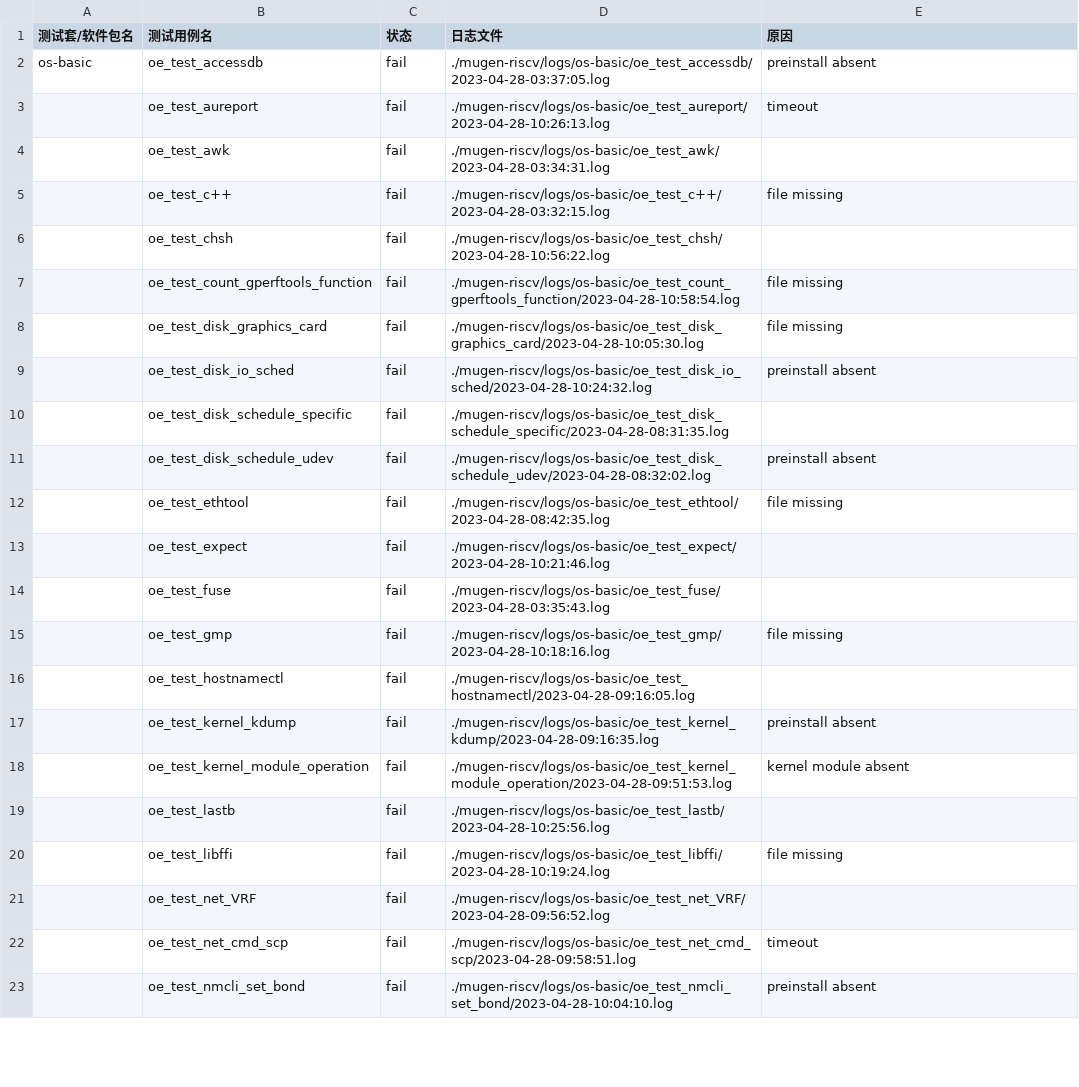
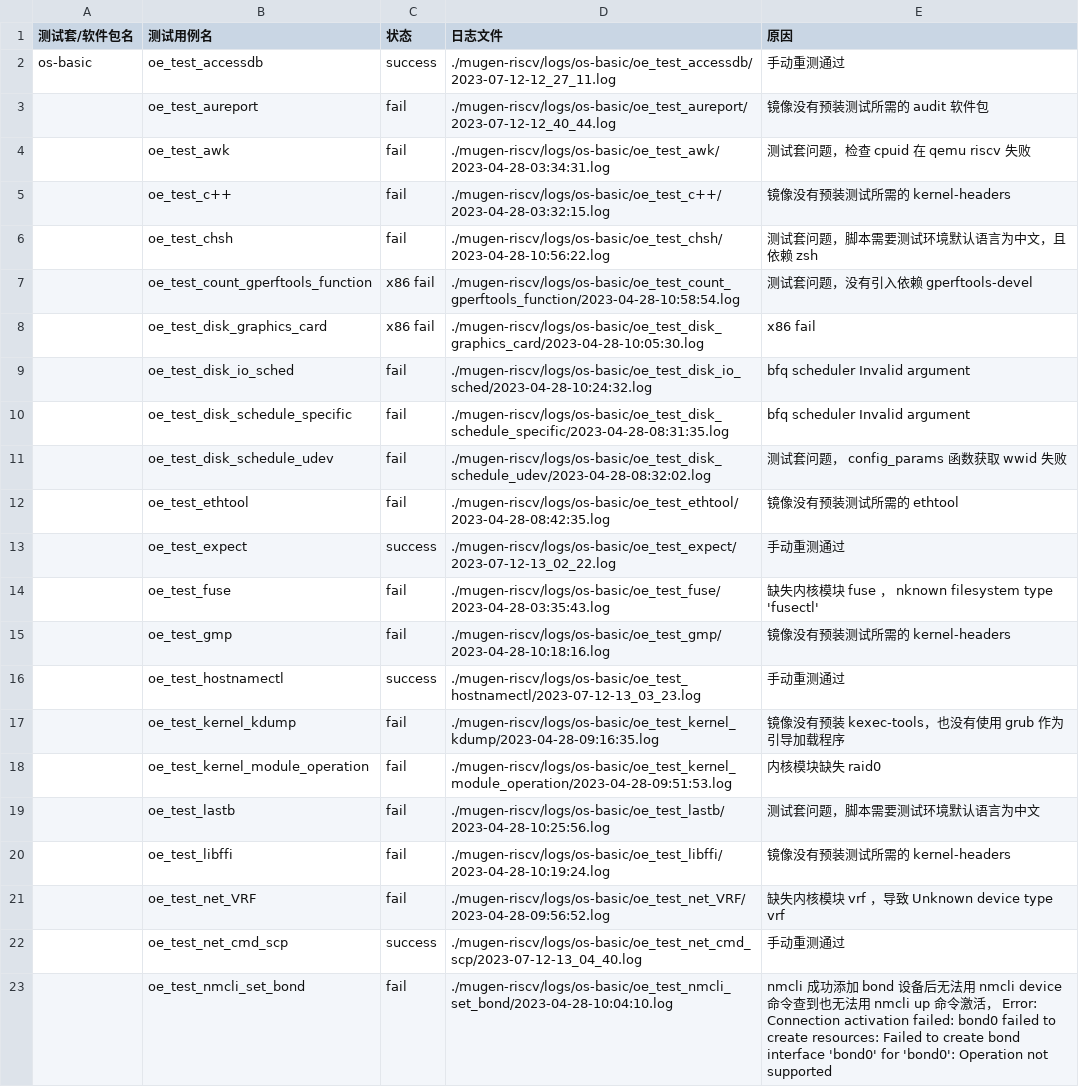
Before and after one commit to KotorinMinami/res_list, a CSV file: baseOSFailed.csv, drawn as a sheet; only a part is shown; the diff covers the shown part only.

Commit message:
Update baseOSFailed.csv

```diff
--- a/baseOSFailed.csv
+++ b/baseOSFailed.csv
@@ -1,23 +1,23 @@
 测试套/软件包名,测试用例名,状态,日志文件,原因
-os-basic,oe_test_accessdb,fail,./mugen-riscv/logs/os-basic/oe_test_accessdb/2023-04-28-03:37:05.log,preinstall absent
-,oe_test_aureport,fail,./mugen-riscv/logs/os-basic/oe_test_aureport/2023-04-28-10:26:13.log,timeout
-,oe_test_awk,fail,./mugen-riscv/logs/os-basic/oe_test_awk/2023-04-28-03:34:31.log,
-,oe_test_c++,fail,./mugen-riscv/logs/os-basic/oe_test_c++/2023-04-28-03:32:15.log,file missing
-,oe_test_chsh,fail,./mugen-riscv/logs/os-basic/oe_test_chsh/2023-04-28-10:56:22.log,
-,oe_test_count_gperftools_function,fail,./mugen-riscv/logs/os-basic/oe_test_count_gperftools_function/2023-04-28-10:58:54.log,file missing
-,oe_test_disk_graphics_card,fail,./mugen-riscv/logs/os-basic/oe_test_disk_graphics_card/2023-04-28-10:05:30.log,file missing
-,oe_test_disk_io_sched,fail,./mugen-riscv/logs/os-basic/oe_test_disk_io_sched/2023-04-28-10:24:32.log,preinstall absent
-,oe_test_disk_schedule_specific,fail,./mugen-riscv/logs/os-basic/oe_test_disk_schedule_specific/2023-04-28-08:31:35.log,
-,oe_test_disk_schedule_udev,fail,./mugen-riscv/logs/os-basic/oe_test_disk_schedule_udev/2023-04-28-08:32:02.log,preinstall absent
-,oe_test_ethtool,fail,./mugen-riscv/logs/os-basic/oe_test_ethtool/2023-04-28-08:42:35.log,file missing
-,oe_test_expect,fail,./mugen-riscv/logs/os-basic/oe_test_expect/2023-04-28-10:21:46.log,
-,oe_test_fuse,fail,./mugen-riscv/logs/os-basic/oe_test_fuse/2023-04-28-03:35:43.log,
-,oe_test_gmp,fail,./mugen-riscv/logs/os-basic/oe_test_gmp/2023-04-28-10:18:16.log,file missing
-,oe_test_hostnamectl,fail,./mugen-riscv/logs/os-basic/oe_test_hostnamectl/2023-04-28-09:16:05.log,
-,oe_test_kernel_kdump,fail,./mugen-riscv/logs/os-basic/oe_test_kernel_kdump/2023-04-28-09:16:35.log,preinstall absent
-,oe_test_kernel_module_operation,fail,./mugen-riscv/logs/os-basic/oe_test_kernel_module_operation/2023-04-28-09:51:53.log,kernel module absent
-,oe_test_lastb,fail,./mugen-riscv/logs/os-basic/oe_test_lastb/2023-04-28-10:25:56.log,
-,oe_test_libffi,fail,./mugen-riscv/logs/os-basic/oe_test_libffi/2023-04-28-10:19:24.log,file missing
-,oe_test_net_VRF,fail,./mugen-riscv/logs/os-basic/oe_test_net_VRF/2023-04-28-09:56:52.log,
-,oe_test_net_cmd_scp,fail,./mugen-riscv/logs/os-basic/oe_test_net_cmd_scp/2023-04-28-09:58:51.log,timeout
-,oe_test_nmcli_set_bond,fail,./mugen-riscv/logs/os-basic/oe_test_nmcli_set_bond/2023-04-28-10:04:10.log,preinstall absent
+os-basic,oe_test_accessdb,success,./mugen-riscv/logs/os-basic/oe_test_accessdb/2023-07-12-12_27_11.log,手动重测通过
+,oe_test_aureport,fail,./mugen-riscv/logs/os-basic/oe_test_aureport/2023-07-12-12_40_44.log,镜像没有预装测试所需的 audit 软件包
+,oe_test_awk,fail,./mugen-riscv/logs/os-basic/oe_test_awk/2023-04-28-03:34:31.log,测试套问题，检查 cpuid 在 qemu riscv 失败
+,oe_test_c++,fail,./mugen-riscv/logs/os-basic/oe_test_c++/2023-04-28-03:32:15.log,镜像没有预装测试所需的 kernel-headers
+,oe_test_chsh,fail,./mugen-riscv/logs/os-basic/oe_test_chsh/2023-04-28-10:56:22.log,测试套问题，脚本需要测试环境默认语言为中文，且依赖 zsh
+,oe_test_count_gperftools_function,x86 fail,./mugen-riscv/logs/os-basic/oe_test_count_gperftools_function/2023-04-28-10:58:54.log,测试套问题，没有引入依赖 gperftools-devel
+,oe_test_disk_graphics_card,x86 fail,./mugen-riscv/logs/os-basic/oe_test_disk_graphics_card/2023-04-28-10:05:30.log,x86 fail
+,oe_test_disk_io_sched,fail,./mugen-riscv/logs/os-basic/oe_test_disk_io_sched/2023-04-28-10:24:32.log,bfq scheduler Invalid argument
+,oe_test_disk_schedule_specific,fail,./mugen-riscv/logs/os-basic/oe_test_disk_schedule_specific/2023-04-28-08:31:35.log,bfq scheduler Invalid argument
+,oe_test_disk_schedule_udev,fail,./mugen-riscv/logs/os-basic/oe_test_disk_schedule_udev/2023-04-28-08:32:02.log,测试套问题， config_params 函数获取 wwid 失败
+,oe_test_ethtool,fail,./mugen-riscv/logs/os-basic/oe_test_ethtool/2023-04-28-08:42:35.log,镜像没有预装测试所需的 ethtool
+,oe_test_expect,success,./mugen-riscv/logs/os-basic/oe_test_expect/2023-07-12-13_02_22.log,手动重测通过
+,oe_test_fuse,fail,./mugen-riscv/logs/os-basic/oe_test_fuse/2023-04-28-03:35:43.log,缺失内核模块 fuse ， nknown filesystem type 'fusectl'
+,oe_test_gmp,fail,./mugen-riscv/logs/os-basic/oe_test_gmp/2023-04-28-10:18:16.log,镜像没有预装测试所需的 kernel-headers
+,oe_test_hostnamectl,success,./mugen-riscv/logs/os-basic/oe_test_hostnamectl/2023-07-12-13_03_23.log,手动重测通过
+,oe_test_kernel_kdump,fail,./mugen-riscv/logs/os-basic/oe_test_kernel_kdump/2023-04-28-09:16:35.log,镜像没有预装 kexec-tools，也没有使用 grub 作为引导加载程序
+,oe_test_kernel_module_operation,fail,./mugen-riscv/logs/os-basic/oe_test_kernel_module_operation/2023-04-28-09:51:53.log,内核模块缺失 raid0
+,oe_test_lastb,fail,./mugen-riscv/logs/os-basic/oe_test_lastb/2023-04-28-10:25:56.log,测试套问题，脚本需要测试环境默认语言为中文
+,oe_test_libffi,fail,./mugen-riscv/logs/os-basic/oe_test_libffi/2023-04-28-10:19:24.log,镜像没有预装测试所需的 kernel-headers
+,oe_test_net_VRF,fail,./mugen-riscv/logs/os-basic/oe_test_net_VRF/2023-04-28-09:56:52.log,缺失内核模块 vrf ，导致 Unknown device type vrf
+,oe_test_net_cmd_scp,success,./mugen-riscv/logs/os-basic/oe_test_net_cmd_scp/2023-07-12-13_04_40.log,手动重测通过
+,oe_test_nmcli_set_bond,fail,./mugen-riscv/logs/os-basic/oe_test_nmcli_set_bond/2023-04-28-10:04:10.log,nmcli 成功添加 bond 设备后无法用 nmcli device 命令查到也无法用 nmcli up 命令激活， Error: Connection activation failed: bond0 failed to create resources: Failed to create bond interface 'bond0' for 'bond0': Operation not supported
```
Also changed, not shown: 72 edited cells elsewhere in this file.
